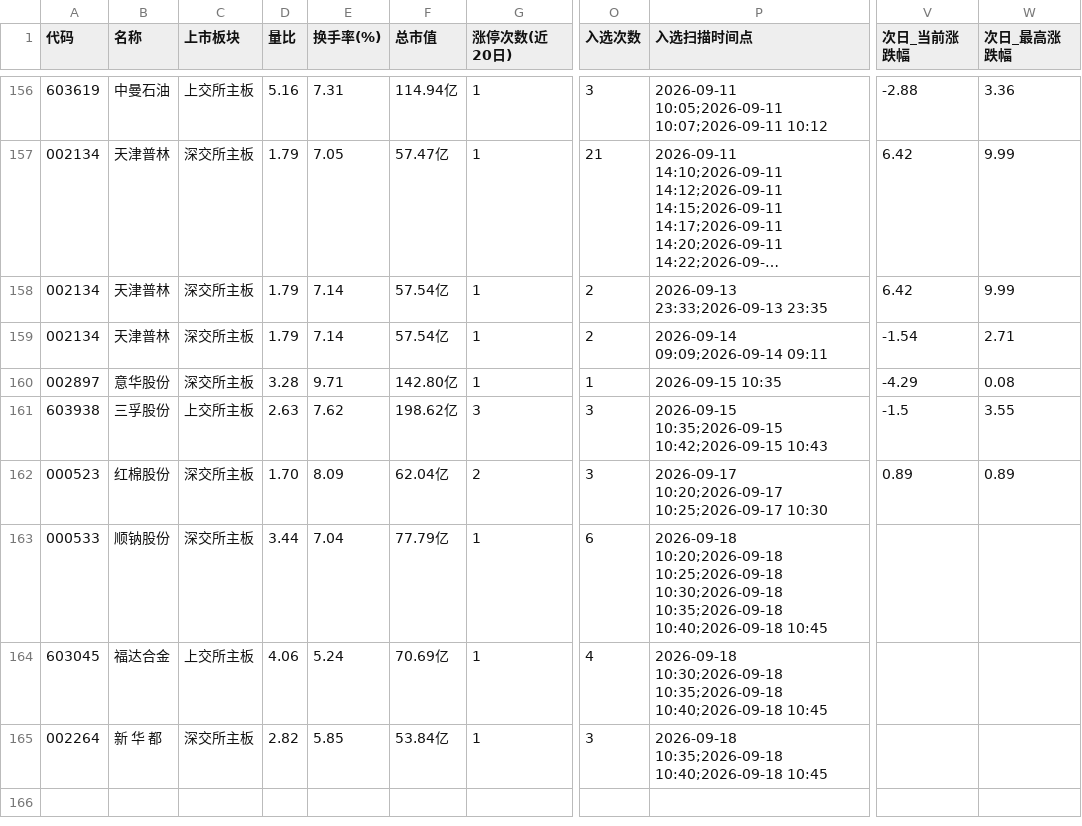
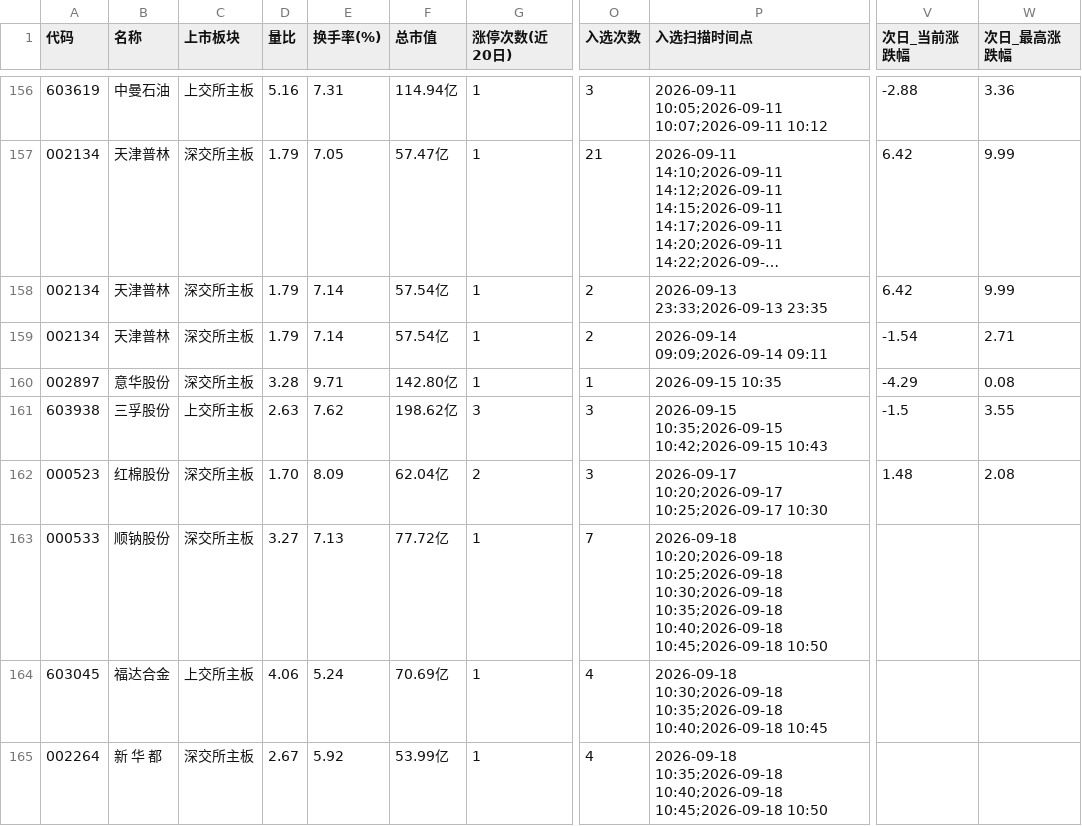
Before and after one commit to xps520/mx-stocks-monitor, a CSV file: mx_stocks_screener/观察池_累计.csv, drawn as a sheet; only a part is shown, gaps mark what is left out; long unchanged cells end in …; the diff names each change by its address in the sheet, - before the commit and + after, or states it on an @@ line.

```diff
--- a/mx_stocks_screener/观察池_累计.csv
+++ b/mx_stocks_screener/观察池_累计.csv
-V162 (次日_当前涨跌幅): 0.89
+V162 (次日_当前涨跌幅): 1.48
-W162 (次日_最高涨跌幅): 0.89
+W162 (次日_最高涨跌幅): 2.08
-D163 (量比): 3.44
+D163 (量比): 3.27
-E163 (换手率(%)): 7.04
+E163 (换手率(%)): 7.13
-F163 (总市值): 77.79亿
+F163 (总市值): 77.72亿
-O163 (入选次数): 6
+O163 (入选次数): 7
-P163 (入选扫描时间点): …10:35;2026-09-18 10:40;2026-09-18 10:45
+P163 (入选扫描时间点): …10:35;2026-09-18 10:40;2026-09-18 10:45;2026-09-18 10:50
-D165 (量比): 2.82
+D165 (量比): 2.67
-E165 (换手率(%)): 5.85
+E165 (换手率(%)): 5.92
-F165 (总市值): 53.84亿
+F165 (总市值): 53.99亿
-O165 (入选次数): 3
+O165 (入选次数): 4
-P165 (入选扫描时间点): …10:35;2026-09-18 10:40;2026-09-18 10:45
+P165 (入选扫描时间点): …10:35;2026-09-18 10:40;2026-09-18 10:45;2026-09-18 10:50
```
Also changed, not shown: 1 other file.
